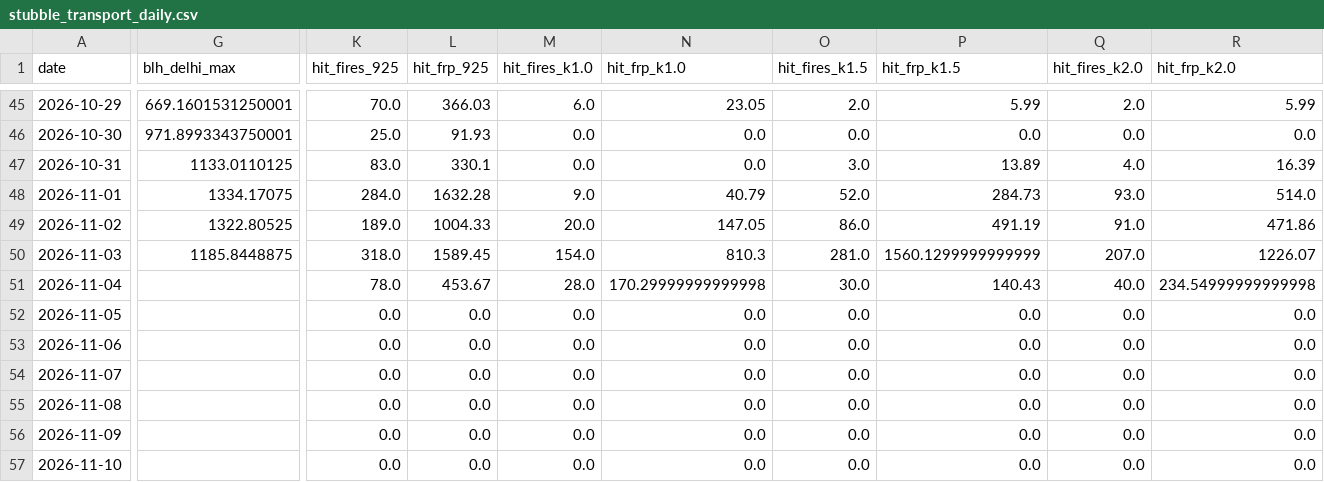
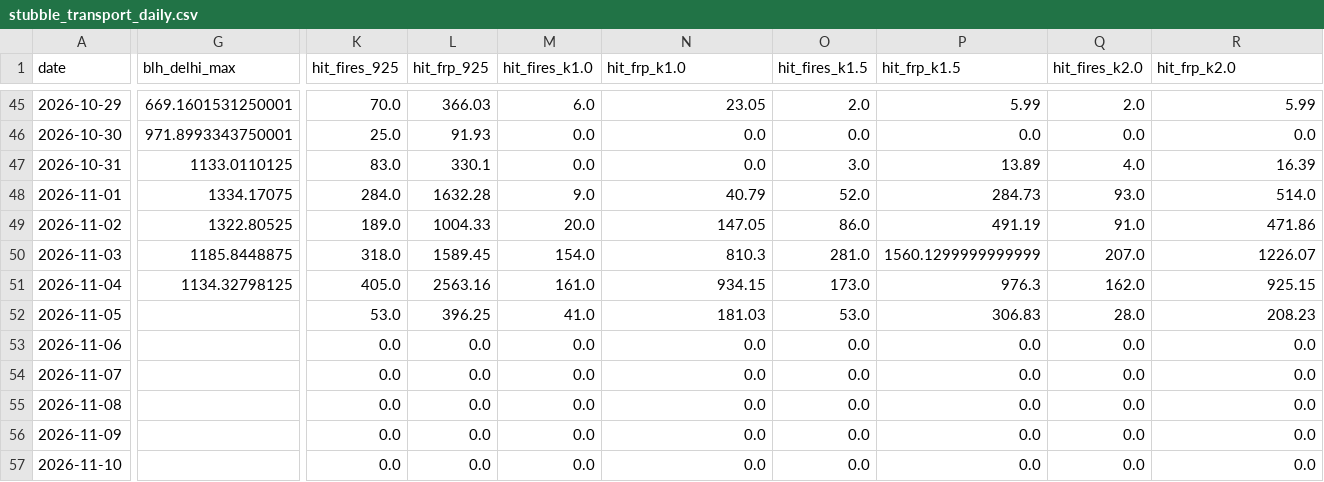
Before and after one commit to HalcyonVector/AQI-Network-Integrity-System, a CSV file: data/processed/stubble_transport_daily.csv, drawn as a sheet; only a part is shown, gaps mark what is left out; the diff covers the shown part only; the diff names each change by its address in the sheet, - before the commit and + after, or states it on an @@ line.

```diff
--- a/data/processed/stubble_transport_daily.csv
+++ b/data/processed/stubble_transport_daily.csv
-G51 (blh_delhi_max): (empty)
+G51 (blh_delhi_max): 1134.32798125
-K51 (hit_fires_925): 78.0
+K51 (hit_fires_925): 405.0
-L51 (hit_frp_925): 453.67
+L51 (hit_frp_925): 2563.16
-M51 (hit_fires_k1.0): 28.0
+M51 (hit_fires_k1.0): 161.0
-N51 (hit_frp_k1.0): 170.29999999999998
+N51 (hit_frp_k1.0): 934.15
-O51 (hit_fires_k1.5): 30.0
+O51 (hit_fires_k1.5): 173.0
-P51 (hit_frp_k1.5): 140.43
+P51 (hit_frp_k1.5): 976.3
-Q51 (hit_fires_k2.0): 40.0
+Q51 (hit_fires_k2.0): 162.0
-R51 (hit_frp_k2.0): 234.54999999999998
+R51 (hit_frp_k2.0): 925.15
-K52 (hit_fires_925): 0.0
+K52 (hit_fires_925): 53.0
-L52 (hit_frp_925): 0.0
+L52 (hit_frp_925): 396.25
-M52 (hit_fires_k1.0): 0.0
+M52 (hit_fires_k1.0): 41.0
-N52 (hit_frp_k1.0): 0.0
+N52 (hit_frp_k1.0): 181.03
-O52 (hit_fires_k1.5): 0.0
+O52 (hit_fires_k1.5): 53.0
-P52 (hit_frp_k1.5): 0.0
+P52 (hit_frp_k1.5): 306.83
-Q52 (hit_fires_k2.0): 0.0
+Q52 (hit_fires_k2.0): 28.0
-R52 (hit_frp_k2.0): 0.0
+R52 (hit_frp_k2.0): 208.23
```
Also changed, not shown: 5 edited cells elsewhere in this file, data/processed/neighbor_predictor_comparison.csv, data/raw/aod_ncr_2026-10-27.csv, 15 other files.
